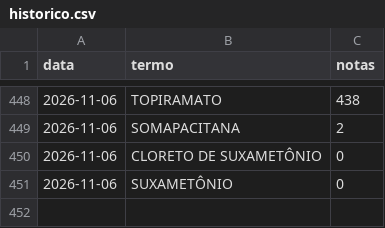
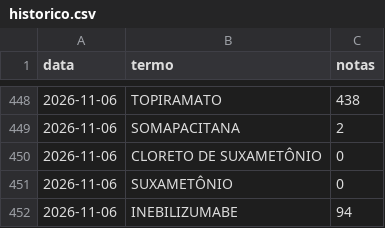
Before and after one commit to dwoloszin/remedio-judicial, a CSV file: data/historico.csv, drawn as a sheet; only a part is shown, gaps mark what is left out.

```diff
--- a/data/historico.csv
+++ b/data/historico.csv
@@ -451 +451,2 @@ data,termo,notas
 2026-11-06,"SUXAMETÔNIO",0
+2026-11-06,"INEBILIZUMABE",94
```
Also changed, not shown: data/notas.csv, 7 other files.
